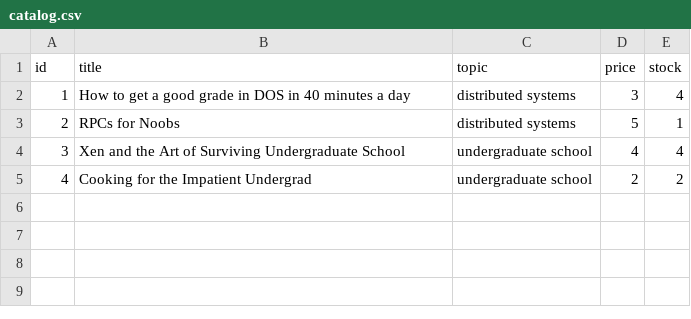
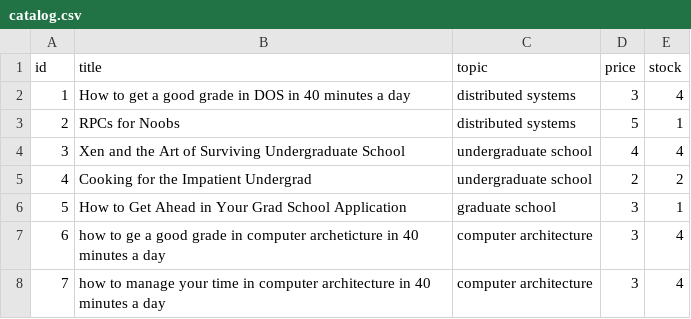
Before and after one commit to Ahmad-S20/BazarProject, a CSV file: catalog-service/catalog.csv, drawn as a sheet; the diff names each change by its address in the sheet, - before the commit and + after, or states it on an @@ line.

Commit message:
Added 3 new books to catalog server

```diff
--- a/catalog-service/catalog.csv
+++ b/catalog-service/catalog.csv
+row 6: 5 | How to Get Ahead in Your Grad School Application | graduate school | 3 | 1
+row 7: 6 | how to ge a good grade in computer archeticture in 40 minutes a day | computer architecture | 3 | 4
+row 8: 7 | how to manage your time in computer architecture in 40 minutes a day | computer architecture | 3 | 4
```
Also changed, not shown: 2 other files.
